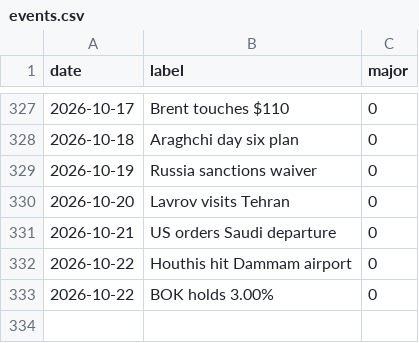
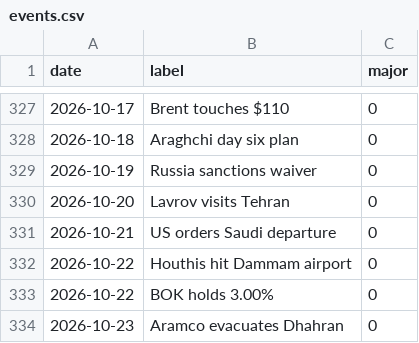
Before and after one commit to willsheo/middle-east-news, a CSV file: data/events.csv, drawn as a sheet; only a part is shown, gaps mark what is left out.

```diff
--- a/data/events.csv
+++ b/data/events.csv
@@ -333 +333,2 @@ date,label,major
 2026-10-22,BOK holds 3.00%,0
+2026-10-23,Aramco evacuates Dhahran,0
```
Also changed, not shown: data/observations.csv, data/series.csv, 9 other files.
